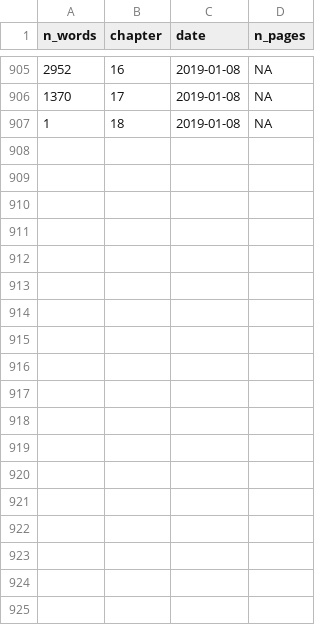
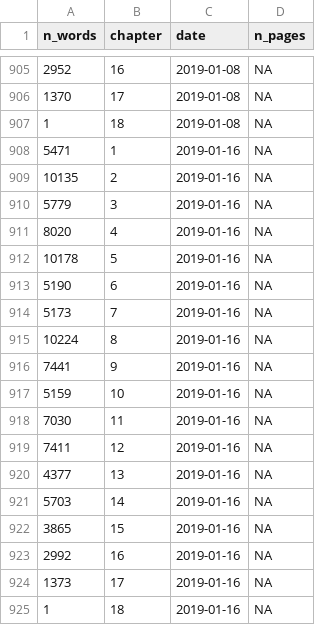
Before and after one commit to geocompx/geocompr, a CSV file: extdata/word-count-time.csv, drawn as a sheet; only a part is shown, gaps mark what is left out; the diff names each change by its address in the sheet, - before the commit and + after, or states it on an @@ line.

```diff
--- a/extdata/word-count-time.csv
+++ b/extdata/word-count-time.csv
+row 908: 5471 | 1 | 2019-01-16 | NA
+row 909: 10135 | 2 | 2019-01-16 | NA
+row 910: 5779 | 3 | 2019-01-16 | NA
+row 911: 8020 | 4 | 2019-01-16 | NA
+row 912: 10178 | 5 | 2019-01-16 | NA
+row 913: 5190 | 6 | 2019-01-16 | NA
+row 914: 5173 | 7 | 2019-01-16 | NA
+row 915: 10224 | 8 | 2019-01-16 | NA
+row 916: 7441 | 9 | 2019-01-16 | NA
+row 917: 5159 | 10 | 2019-01-16 | NA
+row 918: 7030 | 11 | 2019-01-16 | NA
+row 919: 7411 | 12 | 2019-01-16 | NA
+row 920: 4377 | 13 | 2019-01-16 | NA
+row 921: 5703 | 14 | 2019-01-16 | NA
+row 922: 3865 | 15 | 2019-01-16 | NA
+row 923: 2992 | 16 | 2019-01-16 | NA
+row 924: 1373 | 17 | 2019-01-16 | NA
+row 925: 1 | 18 | 2019-01-16 | NA
```
Also changed, not shown: extdata/contributors.csv, extdata/generic_map_pkgs.csv, 22 other files.
